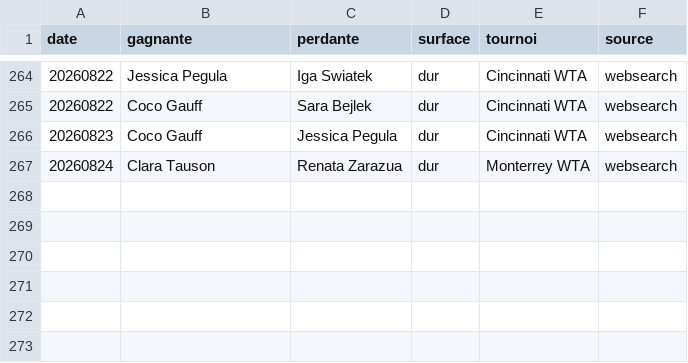
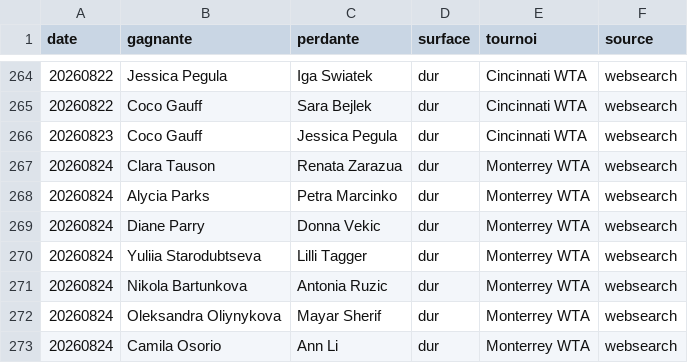
Before and after one commit to lilian93000/Pok-mon-, a CSV file: paris-sportifs/donnees/resultats_recents.csv, drawn as a sheet; only a part is shown, gaps mark what is left out; the diff names each change by its address in the sheet, - before the commit and + after, or states it on an @@ line.

```diff
--- a/paris-sportifs/donnees/resultats_recents.csv
+++ b/paris-sportifs/donnees/resultats_recents.csv
+row 268: 20260824 | Alycia Parks | Petra Marcinko | dur | Monterrey WTA | websearch
+row 269: 20260824 | Diane Parry | Donna Vekic | dur | Monterrey WTA | websearch
+row 270: 20260824 | Yuliia Starodubtseva | Lilli Tagger | dur | Monterrey WTA | websearch
+row 271: 20260824 | Nikola Bartunkova | Antonia Ruzic | dur | Monterrey WTA | websearch
+row 272: 20260824 | Oleksandra Oliynykova | Mayar Sherif | dur | Monterrey WTA | websearch
+row 273: 20260824 | Camila Osorio | Ann Li | dur | Monterrey WTA | websearch
```
Also changed, not shown: 2 other files.
